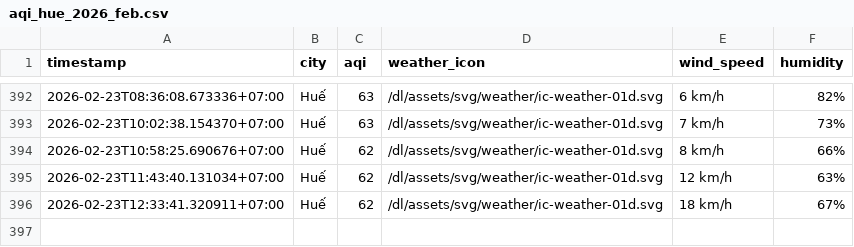
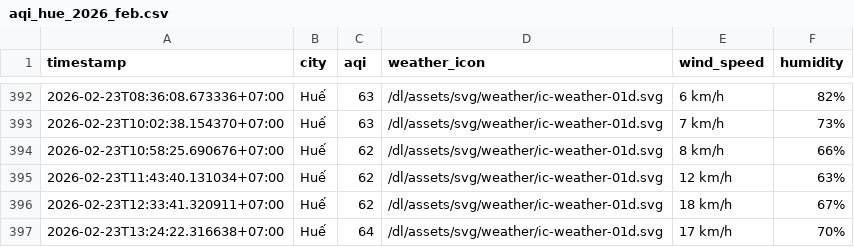
Before and after one commit to nghiahsgs/iqair-dataset, a CSV file: result/hue/aqi_hue_2026_feb.csv, drawn as a sheet; only a part is shown, gaps mark what is left out; the diff names each change by its address in the sheet, - before the commit and + after, or states it on an @@ line.

```diff
--- a/result/hue/aqi_hue_2026_feb.csv
+++ b/result/hue/aqi_hue_2026_feb.csv
+row 397: 2026-02-23T13:24:22.316638+07:00 | Huế | 64 | /dl/assets/svg/weather/ic-weather-01d.svg | 17 km/h | 70%
```
Also changed, not shown: result/can-tho/aqi_can-tho_2026_feb.csv, result/ho-chi-minh-city/aqi_ho-chi-minh-city_2026_feb.csv, 2 other files.
